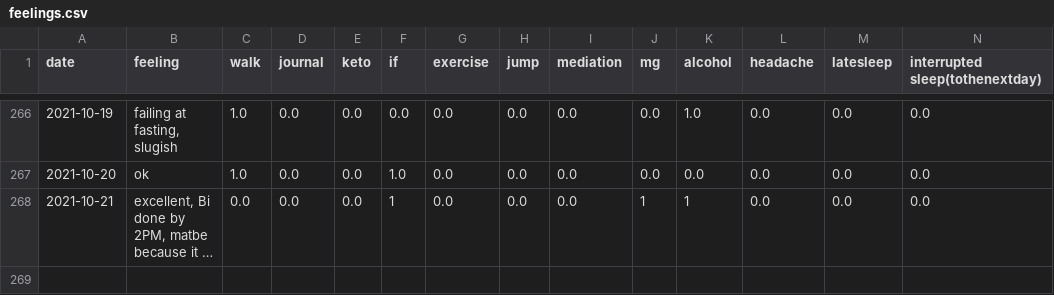
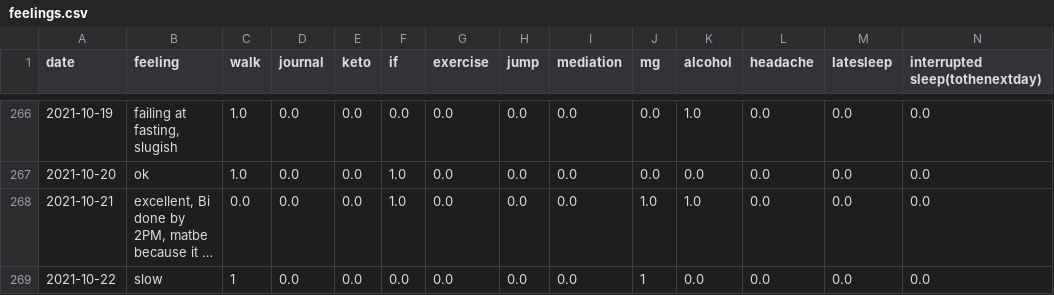
Before and after one commit to Amarilda/KPI, a CSV file: feelings.csv, drawn as a sheet; only a part is shown, gaps mark what is left out; long unchanged cells end in …; the diff names each change by its address in the sheet, - before the commit and + after, or states it on an @@ line.

Commit message:
Update feelings.csv

```diff
--- a/feelings.csv
+++ b/feelings.csv
-F268 (if): 1
+F268 (if): 1.0
-J268 (mg): 1
+J268 (mg): 1.0
-K268 (alcohol): 1
+K268 (alcohol): 1.0
+row 269: 2021-10-22 | slow | 1 | 0.0 | 0.0 | 0.0 | 0.0 | 0.0 | 0.0 | 1 | 0.0 | 0.0 | 0.0 | 0.0
```
